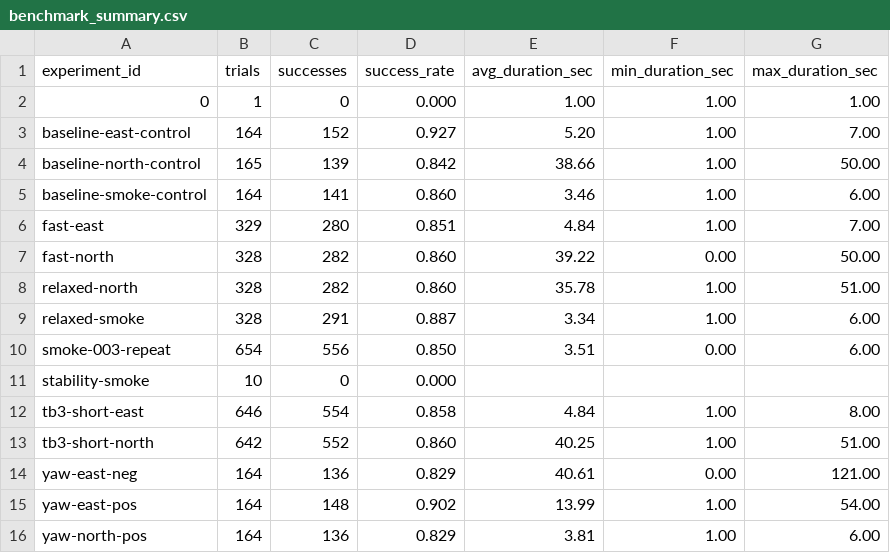
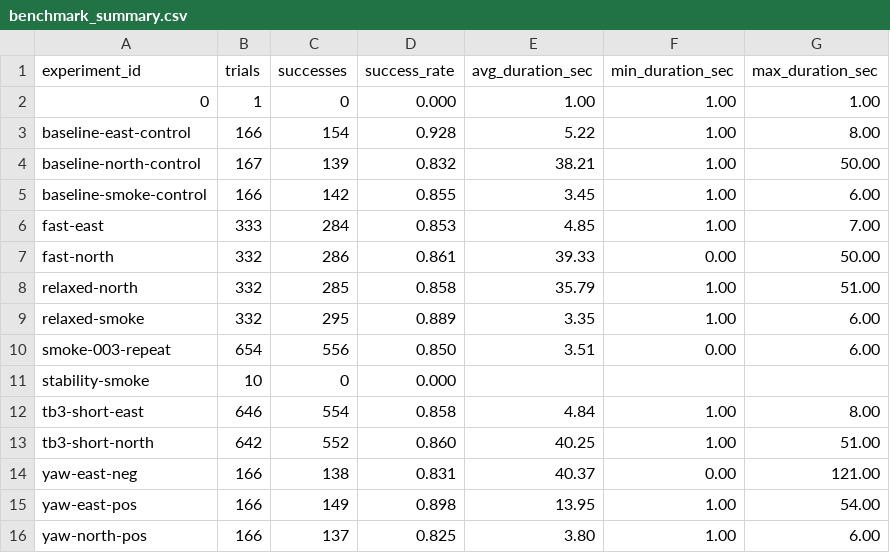
Before and after one commit to Saisei2004/gazebo-nav2-lab, a CSV file: nav2_lab/reports/benchmark_summary.csv, drawn as a sheet.

```diff
--- a/nav2_lab/reports/benchmark_summary.csv
+++ b/nav2_lab/reports/benchmark_summary.csv
@@ -2,9 +2,9 @@ experiment_id,trials,successes,success_rate,avg_duration_sec,min_duration_sec,ma
 0,1,0,0.000,1.00,1.00,1.00
-baseline-east-control,164,152,0.927,5.20,1.00,7.00
-baseline-north-control,165,139,0.842,38.66,1.00,50.00
-baseline-smoke-control,164,141,0.860,3.46,1.00,6.00
-fast-east,329,280,0.851,4.84,1.00,7.00
-fast-north,328,282,0.860,39.22,0.00,50.00
-relaxed-north,328,282,0.860,35.78,1.00,51.00
-relaxed-smoke,328,291,0.887,3.34,1.00,6.00
+baseline-east-control,166,154,0.928,5.22,1.00,8.00
+baseline-north-control,167,139,0.832,38.21,1.00,50.00
+baseline-smoke-control,166,142,0.855,3.45,1.00,6.00
+fast-east,333,284,0.853,4.85,1.00,7.00
+fast-north,332,286,0.861,39.33,0.00,50.00
+relaxed-north,332,285,0.858,35.79,1.00,51.00
+relaxed-smoke,332,295,0.889,3.35,1.00,6.00
 smoke-003-repeat,654,556,0.850,3.51,0.00,6.00
@@ -13,4 +13,4 @@ tb3-short-east,646,554,0.858,4.84,1.00,8.00
 tb3-short-north,642,552,0.860,40.25,1.00,51.00
-yaw-east-neg,164,136,0.829,40.61,0.00,121.00
-yaw-east-pos,164,148,0.902,13.99,1.00,54.00
-yaw-north-pos,164,136,0.829,3.81,1.00,6.00
+yaw-east-neg,166,138,0.831,40.37,0.00,121.00
+yaw-east-pos,166,149,0.898,13.95,1.00,54.00
+yaw-north-pos,166,137,0.825,3.80,1.00,6.00
```
Also changed, not shown: nav2_lab/reports/benchmark_results.csv, 2 other files.
